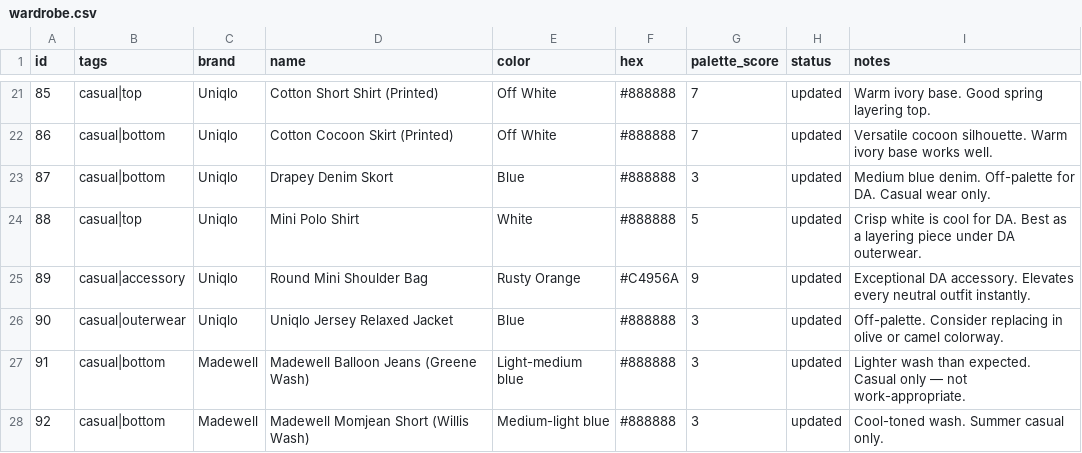
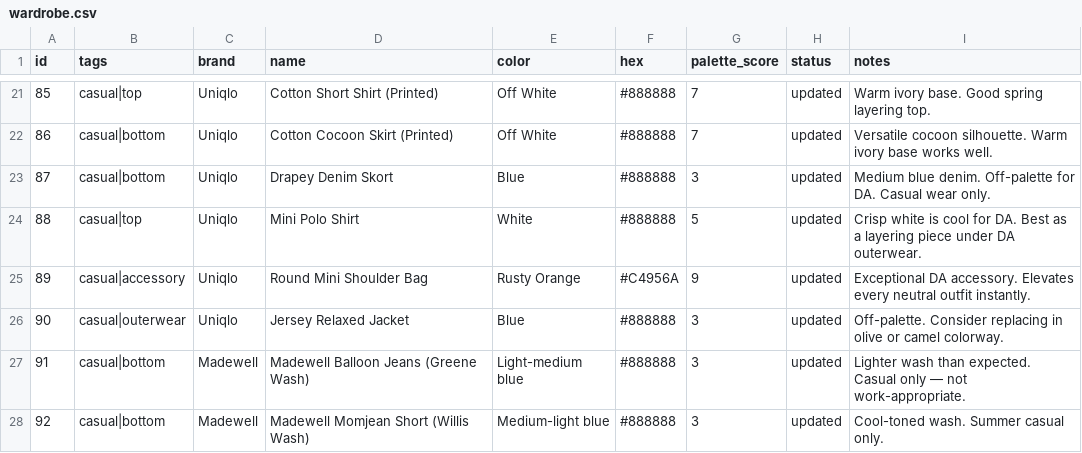
Before and after one commit to nmillere/wardrobe, a CSV file: wardrobe.csv, drawn as a sheet; only a part is shown, gaps mark what is left out.

Commit message:
Update Jersey Relaxed Jacket in wardrobe via MCP

```diff
--- a/wardrobe.csv
+++ b/wardrobe.csv
@@ -25,3 +25,3 @@ id,tags,brand,name,color,hex,palette_score,status,notes
 "89","casual|accessory","Uniqlo","Round Mini Shoulder Bag","Rusty Orange","#C4956A","9","updated","Exceptional DA accessory. Elevates every neutral outfit instantly."
-"90","casual|outerwear","Uniqlo","Uniqlo Jersey Relaxed Jacket","Blue","#888888","3","updated","Off-palette. Consider replacing in olive or camel colorway."
+"90","casual|outerwear","Uniqlo","Jersey Relaxed Jacket","Blue","#888888","3","updated","Off-palette. Consider replacing in olive or camel colorway."
 "91","casual|bottom","Madewell","Madewell Balloon Jeans (Greene Wash)","Light-medium blue","#888888","3","updated","Lighter wash than expected. Casual only — not work-appropriate."
```
